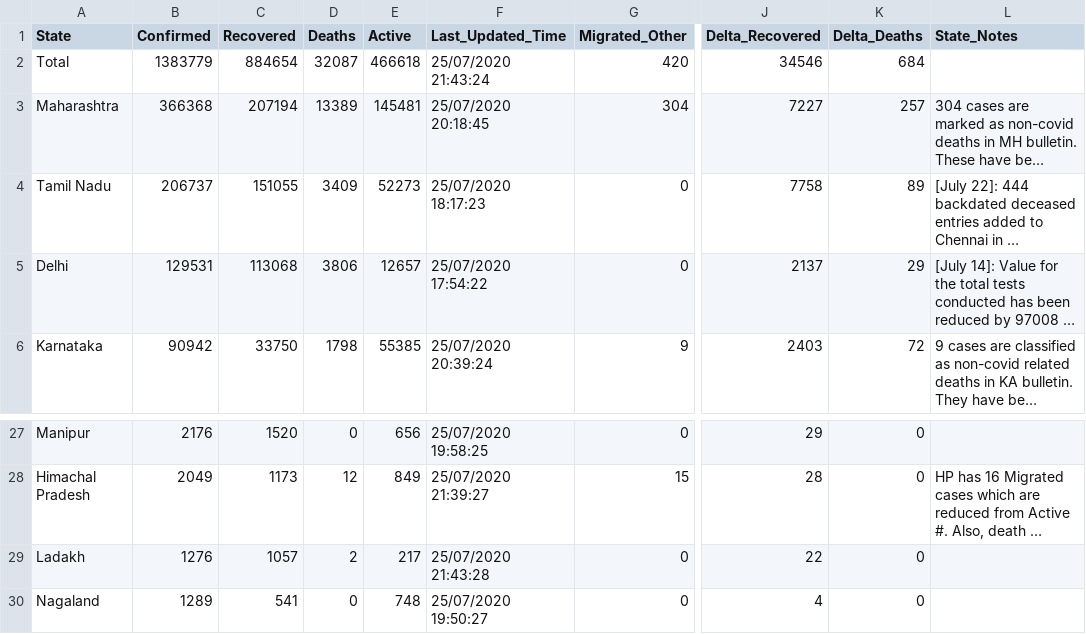
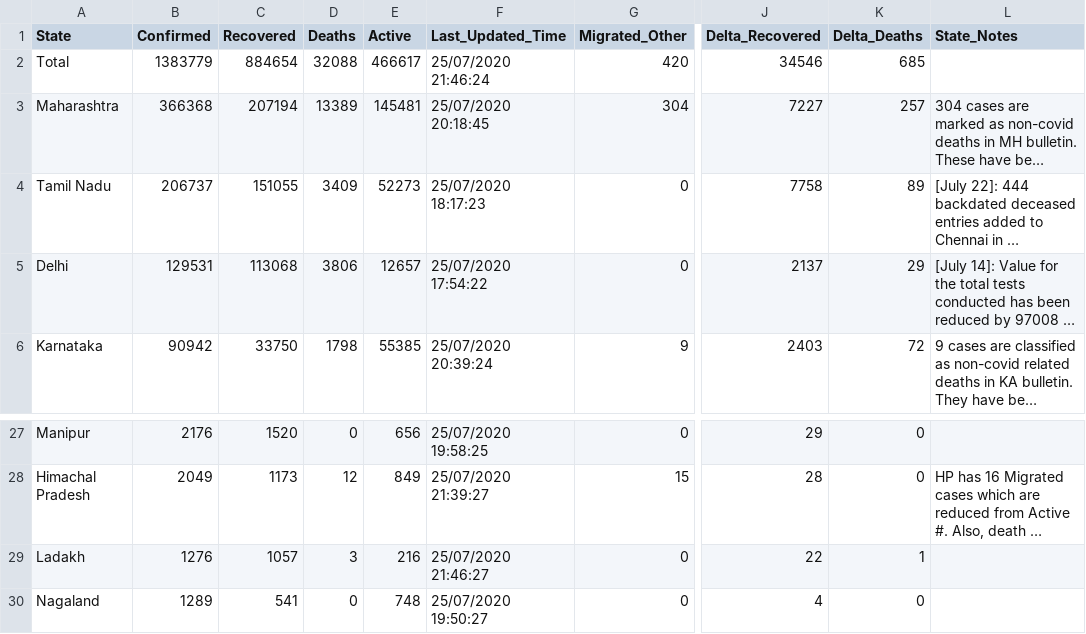
Before and after one commit to KeshariPiyush24/COVID-19-Outbreak-India, a CSV file: data.csv, drawn as a sheet; only a part is shown, gaps mark what is left out; long unchanged cells end in …; the diff names each change by its address in the sheet, - before the commit and + after, or states it on an @@ line.

```diff
--- a/data.csv
+++ b/data.csv
-D2 (Deaths): 32087
+D2 (Deaths): 32088
-E2 (Active): 466618
+E2 (Active): 466617
-F2 (Last_Updated_Time): 25/07/2020 21:43:24
+F2 (Last_Updated_Time): 25/07/2020 21:46:24
-K2 (Delta_Deaths): 684
+K2 (Delta_Deaths): 685
-D29 (Deaths): 2
+D29 (Deaths): 3
-E29 (Active): 217
+E29 (Active): 216
-F29 (Last_Updated_Time): 25/07/2020 21:43:28
+F29 (Last_Updated_Time): 25/07/2020 21:46:27
-K29 (Delta_Deaths): 0
+K29 (Delta_Deaths): 1
```
Also changed, not shown: 2 other files.
